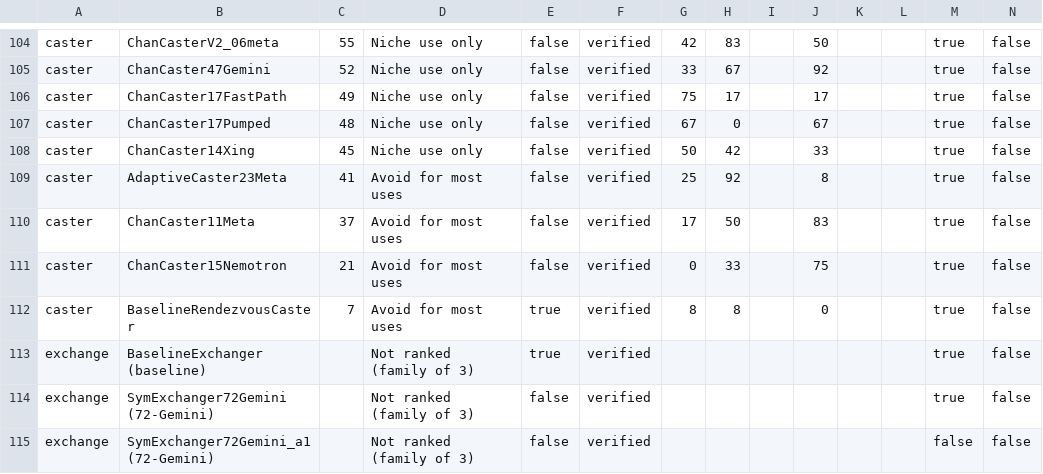
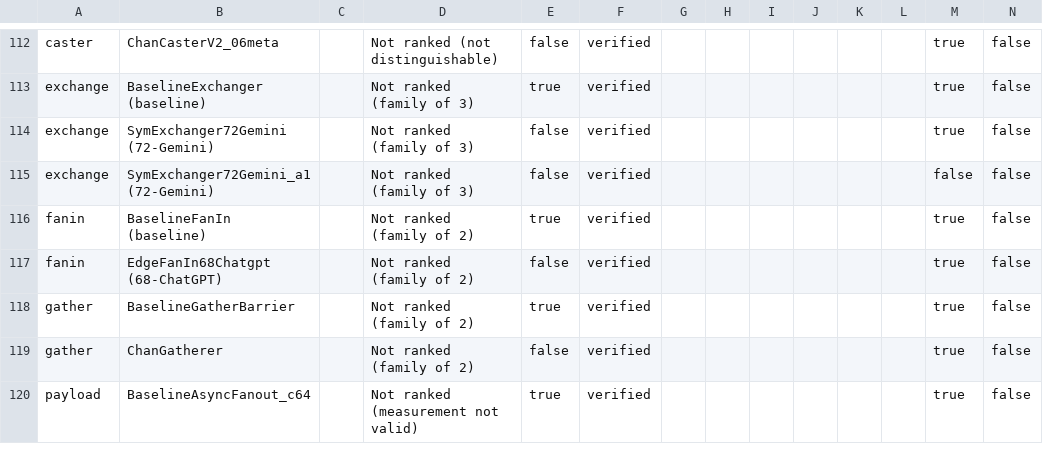
Before and after one commit to joeycumines/ai-attempting-novel-useful-concurrency, a CSV file: results-07-05-scores.csv, drawn as a sheet; only a part is shown, gaps mark what is left out; the shorter side is filled out with more unchanged rows; removed rows and columns are numbered as before the commit, all else as after; rows hold the shown columns only; the diff covers the shown part only; the diff names each change by its address in the sheet, - before the commit and + after, or states it on an @@ line.

Commit message:
Measurement run 08 (record contract 1.4.0); a group the measurement does not separate is not ranked; analysis of run 08
- Run 08: standard profile at df77617, 2527 records, 0 failures, verify PASS.
  Broadcast: 50 deliver every value, 44 drop or coalesce; both classes ranked.
- A scoring group is ranked only when the 95 percent intervals of at least
  half of its pairs of members do not overlap on the headline cost. The caster
  family (16 of 78 pairs) is unranked in runs 07 and 08, whose orders differed
  with unchanged batteries; so is the dropping payload class of run 08.
- An unranked class is printed with its publish costs and delivered shares.
- report-03-run-08-analysis.md; docs for contract 1.4.0 and the new rule.

Co-authored-by: arena-agent <297053741+arena-agent@users.noreply.github.com>

```diff
--- a/results-07-05-scores.csv
+++ b/results-07-05-scores.csv
-C112: 55
+C112: (empty)
-D112: Niche use only
+D112: Not ranked (not distinguishable)
-G112: 42
+G112: (empty)
-H112: 83
+H112: (empty)
-J112: 50
+J112: (empty)
-row 105: caster | ChanCaster47Gemini | 52 | Niche use only | false | verified | 33 | 67 |  | 92 |  |  | true | false
-row 106: caster | ChanCaster17FastPath | 49 | Niche use only | false | verified | 75 | 17 |  | 17 |  |  | true | false
-row 107: caster | ChanCaster17Pumped | 48 | Niche use only | false | verified | 67 | 0 |  | 67 |  |  | true | false
-row 108: caster | ChanCaster14Xing | 45 | Niche use only | false | verified | 50 | 42 |  | 33 |  |  | true | false
-row 109: caster | AdaptiveCaster23Meta | 41 | Avoid for most uses | false | verified | 25 | 92 |  | 8 |  |  | true | false
-row 110: caster | ChanCaster11Meta | 37 | Avoid for most uses | false | verified | 17 | 50 |  | 83 |  |  | true | false
-row 111: caster | ChanCaster15Nemotron | 21 | Avoid for most uses | false | verified | 0 | 33 |  | 75 |  |  | true | false
-row 112: caster | BaselineRendezvousCaster | 7 | Avoid for most uses | true | verified | 8 | 8 |  | 0 |  |  | true | false
```
Also changed, not shown: 8 added rows and 22 edited cells elsewhere in this file, 36 other files.
